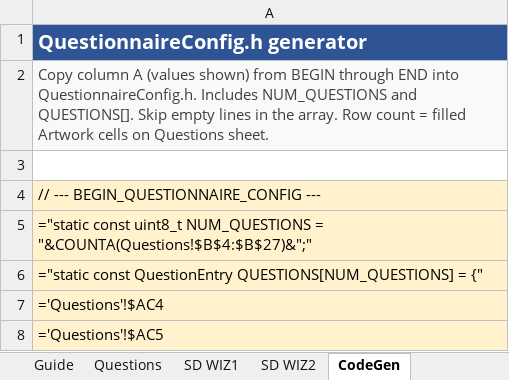
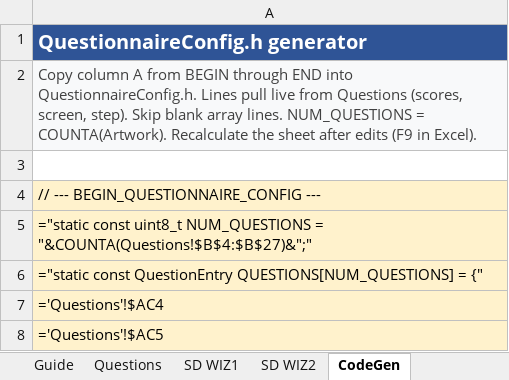
Before and after one commit to nguyen-v/EDI_Vision_Artiste, an Excel workbook: questions/MediaMap_workbook.xlsx, sheet CodeGen, drawn as a sheet; only a part is shown; values as stored, in another font and other column widths than the file's, no borders; formulas without a stored value are shown as written; the diff names each change by its address in the sheet, - before the commit and + after, or states it on an @@ line.

```diff
--- a/questions/MediaMap_workbook.xlsx (sheet CodeGen)
+++ b/questions/MediaMap_workbook.xlsx (sheet CodeGen)
-A2: …column A (values shown) from BEGIN through END into QuestionnaireConfig.h. Includes NUM_QUESTIONS and QUESTIONS[]. Skip empty lines in the array. Row count = filled Artwork cells on Questions sheet.
+A2: …column A from BEGIN through END into QuestionnaireConfig.h. Lines pull live from Questions (scores, screen, step). Skip blank array lines. NUM_QUESTIONS = COUNTA(Artwork). Recalculate the sheet after edits (F9 in Excel).
```
Also changed, not shown: sheet Guide, hidden cells, 3 other files.
